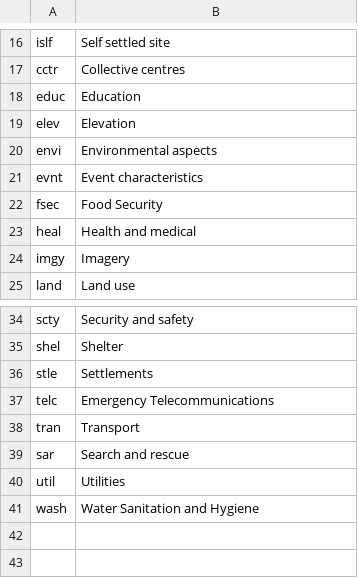
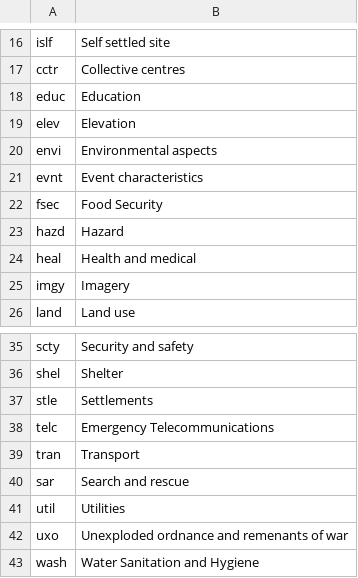
Before and after one commit to mapaction/default-crash-move-folder, a CSV file: 20YYiso3nn/GIS/2_Active_Data/200_data_name_lookup/02_category.csv, drawn as a sheet; only a part is shown, gaps mark what is left out.

Commit message:
Update to categories and add new files
Adding hazd and uxo to the category in the 02_category.csv file and adding the 3w Jupyter notebook

```diff
--- a/20YYiso3nn/GIS/2_Active_Data/200_data_name_lookup/02_category.csv
+++ b/20YYiso3nn/GIS/2_Active_Data/200_data_name_lookup/02_category.csv
@@ -22,2 +22,3 @@ evnt,Event characteristics
 fsec,Food Security
+hazd,Hazard
 heal,Health and medical
@@ -40,2 +41,3 @@ sar,Search and rescue
 util,Utilities
+uxo,Unexploded ordnance and remenants of war
 wash,Water Sanitation and Hygiene
```
Also changed, not shown: 24 other files.
